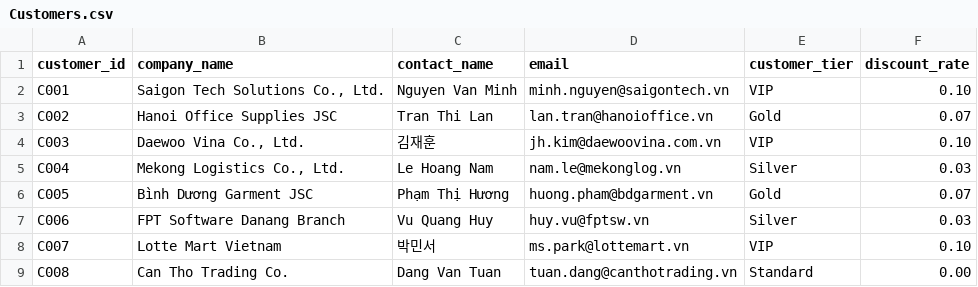
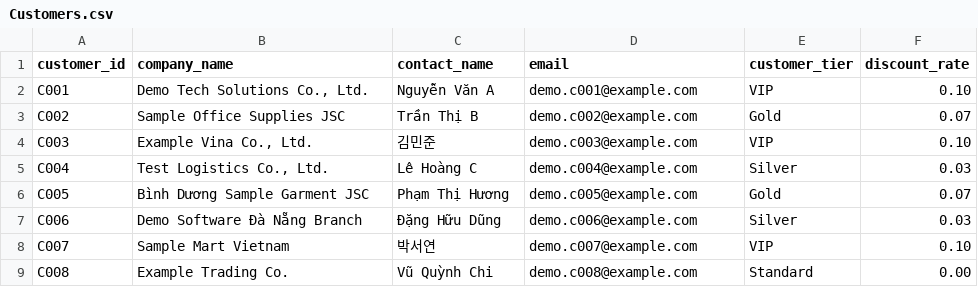
Before and after one commit to seankim84/quote_maker, a CSV file: data/Customers.csv, drawn as a sheet.

```diff
--- a/data/Customers.csv
+++ b/data/Customers.csv
@@ -1,9 +1,9 @@
 customer_id,company_name,contact_name,email,customer_tier,discount_rate
-C001,"Saigon Tech Solutions Co., Ltd.",Nguyen Van Minh,minh.nguyen@saigontech.vn,VIP,0.10
-C002,Hanoi Office Supplies JSC,Tran Thi Lan,lan.tran@hanoioffice.vn,Gold,0.07
-C003,"Daewoo Vina Co., Ltd.",김재훈,jh.kim@daewoovina.com.vn,VIP,0.10
-C004,"Mekong Logistics Co., Ltd.",Le Hoang Nam,nam.le@mekonglog.vn,Silver,0.03
-C005,Bình Dương Garment JSC,Phạm Thị Hương,huong.pham@bdgarment.vn,Gold,0.07
-C006,FPT Software Danang Branch,Vu Quang Huy,huy.vu@fptsw.vn,Silver,0.03
-C007,Lotte Mart Vietnam,박민서,ms.park@lottemart.vn,VIP,0.10
-C008,Can Tho Trading Co.,Dang Van Tuan,tuan.dang@canthotrading.vn,Standard,0.00
+C001,"Demo Tech Solutions Co., Ltd.",Nguyễn Văn A,demo.c001@example.com,VIP,0.10
+C002,Sample Office Supplies JSC,Trần Thị B,demo.c002@example.com,Gold,0.07
+C003,"Example Vina Co., Ltd.",김민준,demo.c003@example.com,VIP,0.10
+C004,"Test Logistics Co., Ltd.",Lê Hoàng C,demo.c004@example.com,Silver,0.03
+C005,Bình Dương Sample Garment JSC,Phạm Thị Hương,demo.c005@example.com,Gold,0.07
+C006,Demo Software Đà Nẵng Branch,Đặng Hữu Dũng,demo.c006@example.com,Silver,0.03
+C007,Sample Mart Vietnam,박서연,demo.c007@example.com,VIP,0.10
+C008,Example Trading Co.,Vũ Quỳnh Chi,demo.c008@example.com,Standard,0.00
```
Also changed, not shown: data/Settings.csv, 16 other files.
